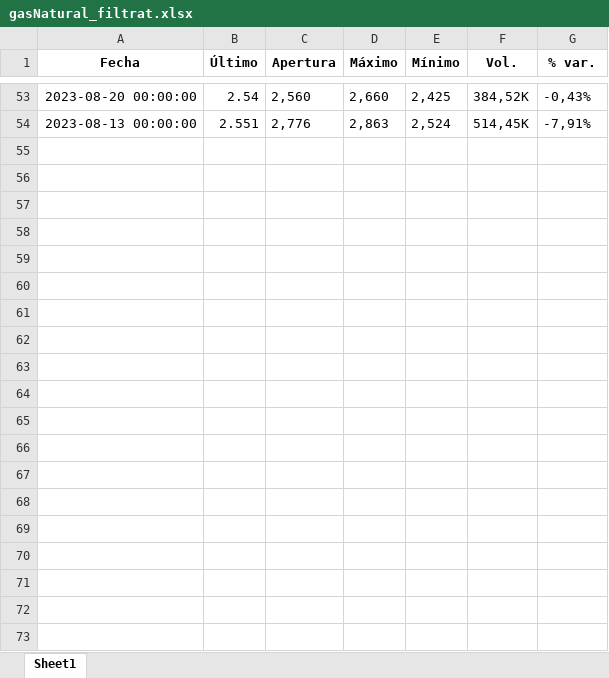
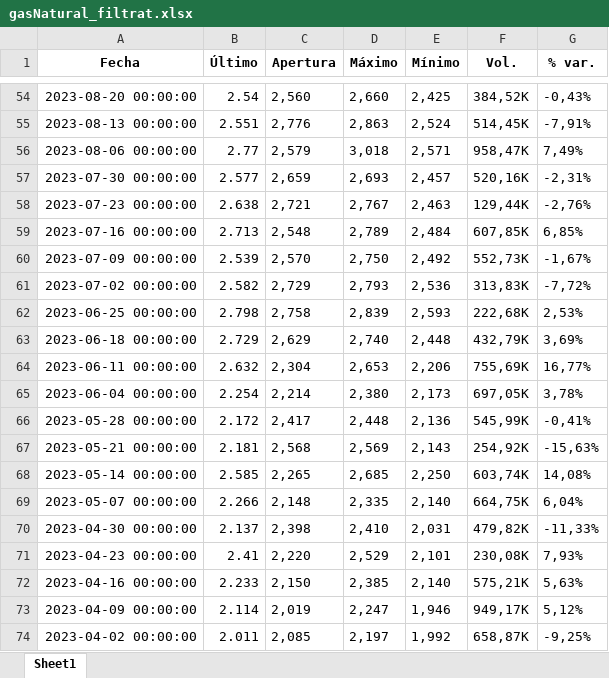
Before and after one commit to u1973238/Practiques_UDG, an Excel workbook: VARIABLES/gasNatural_filtrat.xlsx, sheet Sheet1, drawn as a sheet; only a part is shown, gaps mark what is left out; values as stored, in another font and other column widths than the file's, no borders; the diff covers the shown part only; the diff names each change by its address in the sheet, - before the commit and + after, or states it on an @@ line.

```diff
--- a/VARIABLES/gasNatural_filtrat.xlsx (sheet Sheet1)
+++ b/VARIABLES/gasNatural_filtrat.xlsx (sheet Sheet1)
+row 56: 2023-08-06 00:00:00 | 2.77 | 2,579 | 3,018 | 2,571 | 958,47K | 7,49%
+row 57: 2023-07-30 00:00:00 | 2.577 | 2,659 | 2,693 | 2,457 | 520,16K | -2,31%
+row 58: 2023-07-23 00:00:00 | 2.638 | 2,721 | 2,767 | 2,463 | 129,44K | -2,76%
+row 59: 2023-07-16 00:00:00 | 2.713 | 2,548 | 2,789 | 2,484 | 607,85K | 6,85%
+row 60: 2023-07-09 00:00:00 | 2.539 | 2,570 | 2,750 | 2,492 | 552,73K | -1,67%
+row 61: 2023-07-02 00:00:00 | 2.582 | 2,729 | 2,793 | 2,536 | 313,83K | -7,72%
+row 62: 2023-06-25 00:00:00 | 2.798 | 2,758 | 2,839 | 2,593 | 222,68K | 2,53%
+row 63: 2023-06-18 00:00:00 | 2.729 | 2,629 | 2,740 | 2,448 | 432,79K | 3,69%
+row 64: 2023-06-11 00:00:00 | 2.632 | 2,304 | 2,653 | 2,206 | 755,69K | 16,77%
+row 65: 2023-06-04 00:00:00 | 2.254 | 2,214 | 2,380 | 2,173 | 697,05K | 3,78%
+row 66: 2023-05-28 00:00:00 | 2.172 | 2,417 | 2,448 | 2,136 | 545,99K | -0,41%
+row 67: 2023-05-21 00:00:00 | 2.181 | 2,568 | 2,569 | 2,143 | 254,92K | -15,63%
+row 68: 2023-05-14 00:00:00 | 2.585 | 2,265 | 2,685 | 2,250 | 603,74K | 14,08%
+row 69: 2023-05-07 00:00:00 | 2.266 | 2,148 | 2,335 | 2,140 | 664,75K | 6,04%
+row 70: 2023-04-30 00:00:00 | 2.137 | 2,398 | 2,410 | 2,031 | 479,82K | -11,33%
+row 71: 2023-04-23 00:00:00 | 2.41 | 2,220 | 2,529 | 2,101 | 230,08K | 7,93%
+row 72: 2023-04-16 00:00:00 | 2.233 | 2,150 | 2,385 | 2,140 | 575,21K | 5,63%
+row 73: 2023-04-09 00:00:00 | 2.114 | 2,019 | 2,247 | 1,946 | 949,17K | 5,12%
+row 74: 2023-04-02 00:00:00 | 2.011 | 2,085 | 2,197 | 1,992 | 658,87K | -9,25%
```
Also changed, not shown: 189 added rows and 6 edited cells elsewhere in this sheet, VARIABLES/or_filtrat.xlsx, VARIABLES/petroliCru_filtrat.xlsx, 14 other files.
